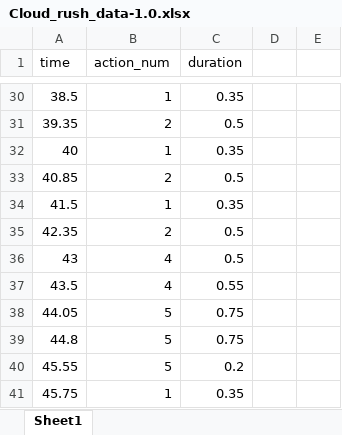
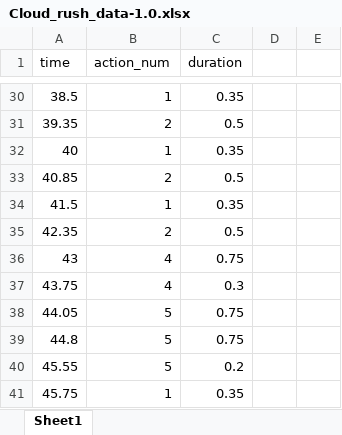
Before and after one commit to junhee4613/idle, an Excel workbook: DragAndDrop/Assets/5.Data/Cloud_rush_data-1.0.xlsx, sheet Sheet1, drawn as a sheet; only a part is shown, gaps mark what is left out; values as stored, in another font and other column widths than the file's, no borders; removed rows and columns are numbered as before the commit, all else as after; the diff names each change by its address in the sheet, - before the commit and + after, or states it on an @@ line.

Commit message:
docs: 돌진패턴 duration 값 수정 2차

```diff
--- a/DragAndDrop/Assets/5.Data/Cloud_rush_data-1.0.xlsx (sheet Sheet1)
+++ b/DragAndDrop/Assets/5.Data/Cloud_rush_data-1.0.xlsx (sheet Sheet1)
-C36 (duration): 0.5
+C36 (duration): 0.75
-row 37: 43.5 | 4 | 0.55
+row 37: 43.75 | 4 | 0.3
```
